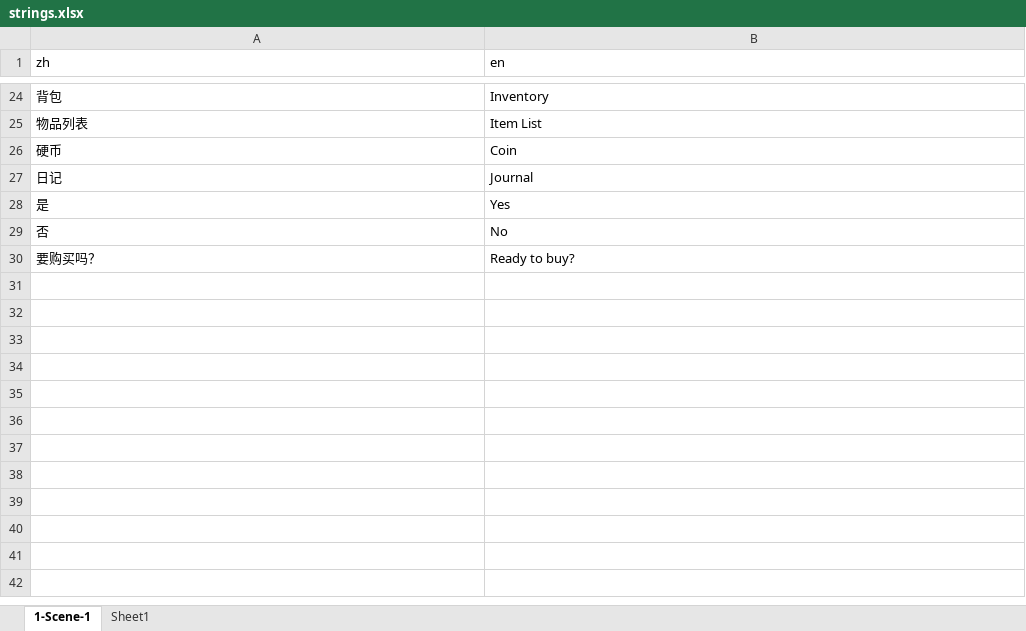
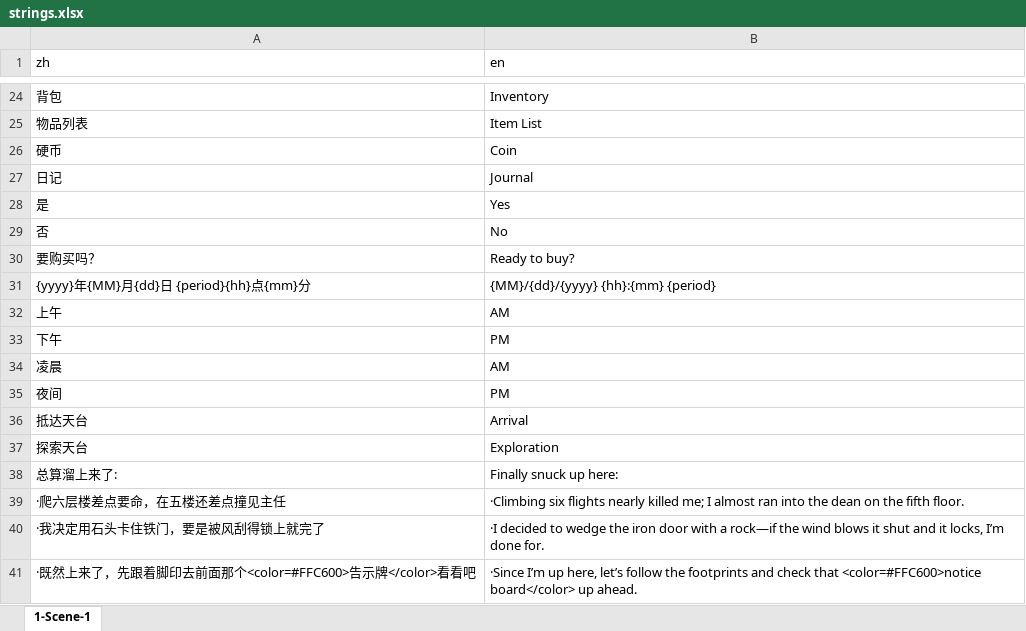
Before and after one commit to 0FFMIND/FYP, an Excel workbook: Assets/StreamingAssets/Localization/strings.xlsx, sheet 1-Scene-1, drawn as a sheet; only a part is shown, gaps mark what is left out; values as stored, in another font and other column widths than the file's, no borders; the diff names each change by its address in the sheet, - before the commit and + after, or states it on an @@ line.

```diff
--- a/Assets/StreamingAssets/Localization/strings.xlsx (sheet 1-Scene-1)
+++ b/Assets/StreamingAssets/Localization/strings.xlsx (sheet 1-Scene-1)
-sheet tab: Sheet1
+row 31: {yyyy}年{MM}月{dd}日 {period}{hh}点{mm}分 | {MM}/{dd}/{yyyy} {hh}:{mm} {period}
+row 32: 上午 | AM
+row 33: 下午 | PM
+row 34: 凌晨 | AM
+row 35: 夜间 | PM
+row 36: 抵达天台 | Arrival
+row 37: 探索天台 | Exploration
+row 38: 总算溜上来了: | Finally snuck up here:
+row 39: ·爬六层楼差点要命，在五楼还差点撞见主任 | ·Climbing six flights nearly killed me; I almost ran into the dean on the fifth floor.
+row 40: ·我决定用石头卡住铁门，要是被风刮得锁上就完了 | ·I decided to wedge the iron door with a rock—if the wind blows it shut and it locks, I’m done for.
+row 41: ·既然上来了，先跟着脚印去前面那个<color=#FFC600>告示牌</color>看看吧 | ·Since I’m up here, let’s follow the footprints and check that <color=#FFC600>notice board</color> up ahead.
```
Also changed, not shown: Assets/StreamingAssets/Localization/1-Scene-Main/strings.xlsx, 52 other files.
